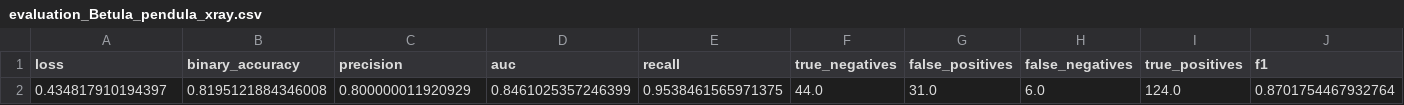
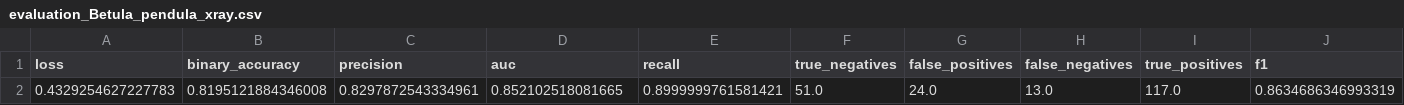
Before and after one commit to pgomba/ml_tree_seeds, a CSV file: Outputs/CNNs/evaluation_Betula_pendula_xray.csv, drawn as a sheet; removed rows and columns are numbered as before the commit, all else as after; the diff names each change by its address in the sheet, - before the commit and + after, or states it on an @@ line.

```diff
--- a/Outputs/CNNs/evaluation_Betula_pendula_xray.csv
+++ b/Outputs/CNNs/evaluation_Betula_pendula_xray.csv
-row 2: 0.434817910194397 | 0.8195121884346008 | 0.800000011920929 | 0.8461025357246399 | 0.9538461565971375 | 44.0 | 31.0 | 6.0 | 124.0 | 0.8701754467932764
+row 2: 0.4329254627227783 | 0.8195121884346008 | 0.8297872543334961 | 0.852102518081665 | 0.8999999761581421 | 51.0 | 24.0 | 13.0 | 117.0 | 0.8634686346993319
```
Also changed, not shown: Outputs/CNNs/Betula_pubescens_xray_log.csv, Outputs/CNNs/Sorbus_aucuparia_xray_log.csv, 37 other files.
